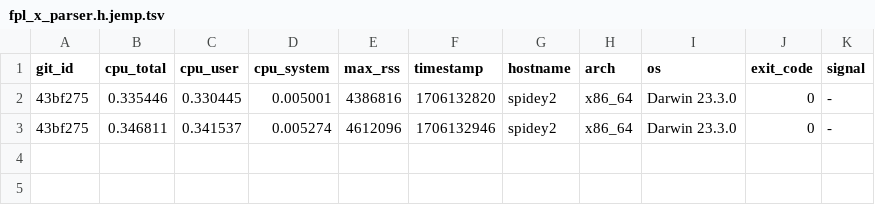
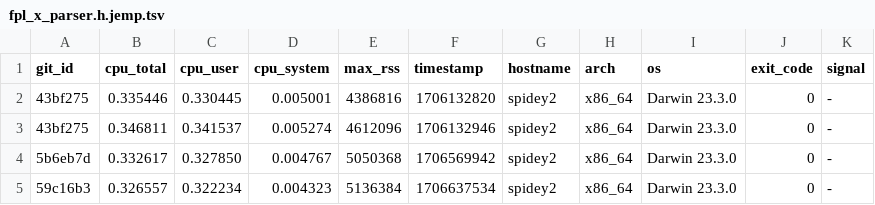
Before and after one commit to ccomparini/fpl2cc, a TSV file: yprof/fpl2cc/fpl_x_parser.h.jemp.tsv, drawn as a sheet.

Commit message:
yprof

```diff
--- a/yprof/fpl2cc/fpl_x_parser.h.jemp.tsv
+++ b/yprof/fpl2cc/fpl_x_parser.h.jemp.tsv
@@ -3 +3,3 @@ git_id	cpu_total	cpu_user	cpu_system	max_rss	timestamp	hostname	arch	os	exit_cod
 43bf275	0.346811	0.341537	0.005274	4612096	1706132946	spidey2	x86_64	Darwin 23.3.0	0	-
+5b6eb7d	0.332617	0.327850	0.004767	5050368	1706569942	spidey2	x86_64	Darwin 23.3.0	0	-
+59c16b3	0.326557	0.322234	0.004323	5136384	1706637534	spidey2	x86_64	Darwin 23.3.0	0	-
```
Also changed, not shown: yprof/fpl2cc/regex_custom_scanner.h.jemp.tsv, yprof/fpl2cc/scan_group_terminal.h.jemp.tsv, 15 other files.
